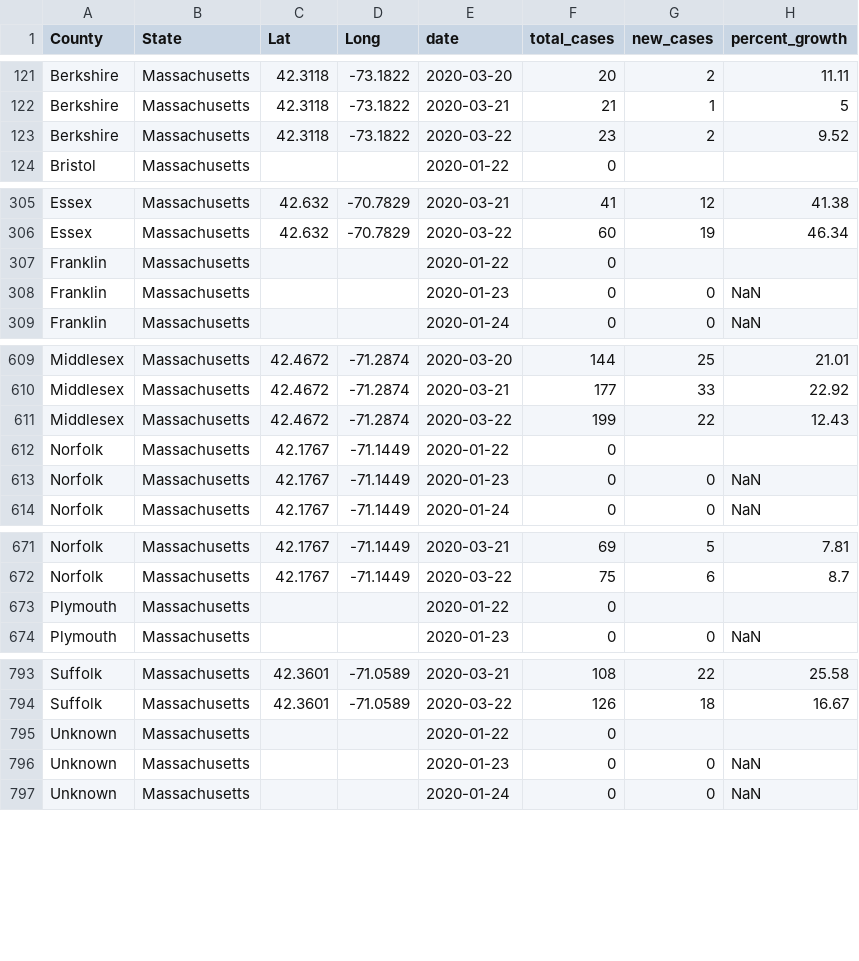
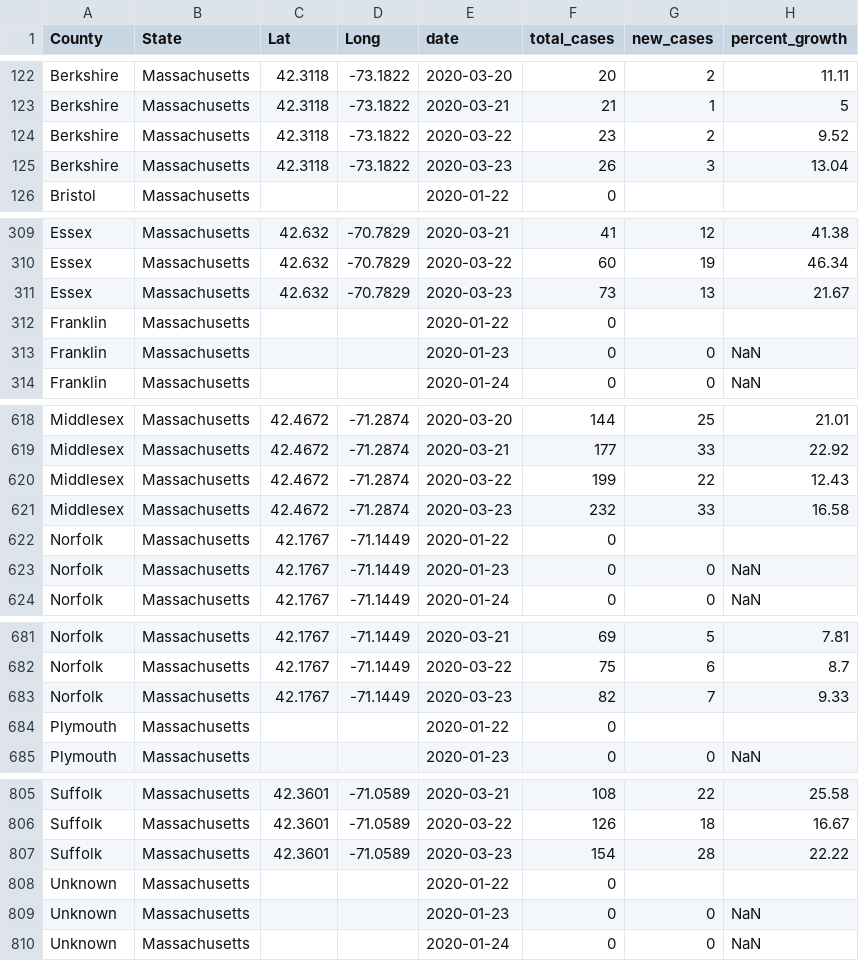
Before and after one commit to rgknight/COVID-19-MA-County, a CSV file: data/covid-19-ma-county-long.csv, drawn as a sheet; only a part is shown, gaps mark what is left out; the diff covers the shown part only; the diff names each change by its address in the sheet, - before the commit and + after, or states it on an @@ line.

```diff
--- a/data/covid-19-ma-county-long.csv
+++ b/data/covid-19-ma-county-long.csv
+row 125: Berkshire | Massachusetts | 42.3118 | -73.1822 | 2020-03-23 | 26 | 3 | 13.04
+row 311: Essex | Massachusetts | 42.632 | -70.7829 | 2020-03-23 | 73 | 13 | 21.67
+row 621: Middlesex | Massachusetts | 42.4672 | -71.2874 | 2020-03-23 | 232 | 33 | 16.58
+row 683: Norfolk | Massachusetts | 42.1767 | -71.1449 | 2020-03-23 | 82 | 7 | 9.33
+row 807: Suffolk | Massachusetts | 42.3601 | -71.0589 | 2020-03-23 | 154 | 28 | 22.22
```
Also changed, not shown: 10 added rows elsewhere in this file, data/covid-19-ma-county-wide.csv, data/statewide_data.csv, 2 other files.
